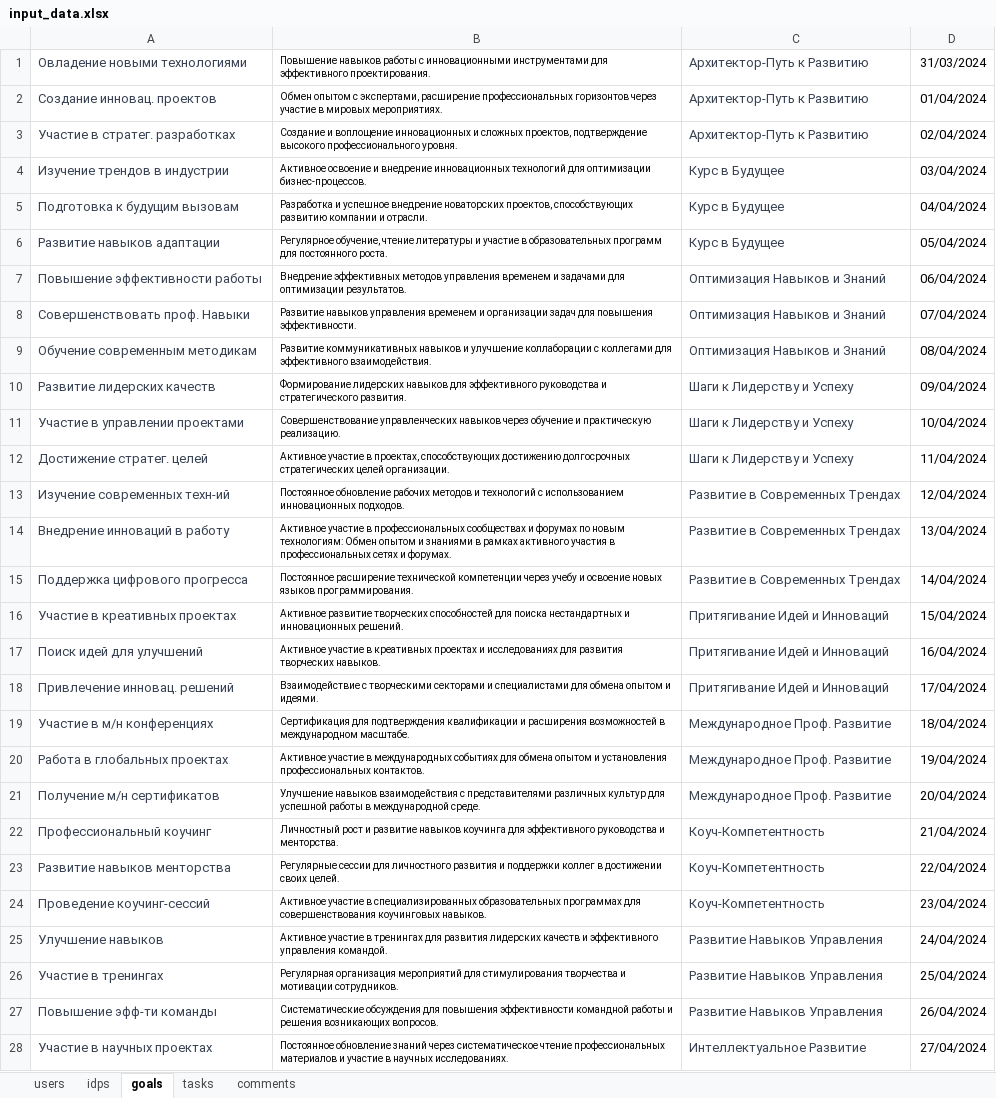
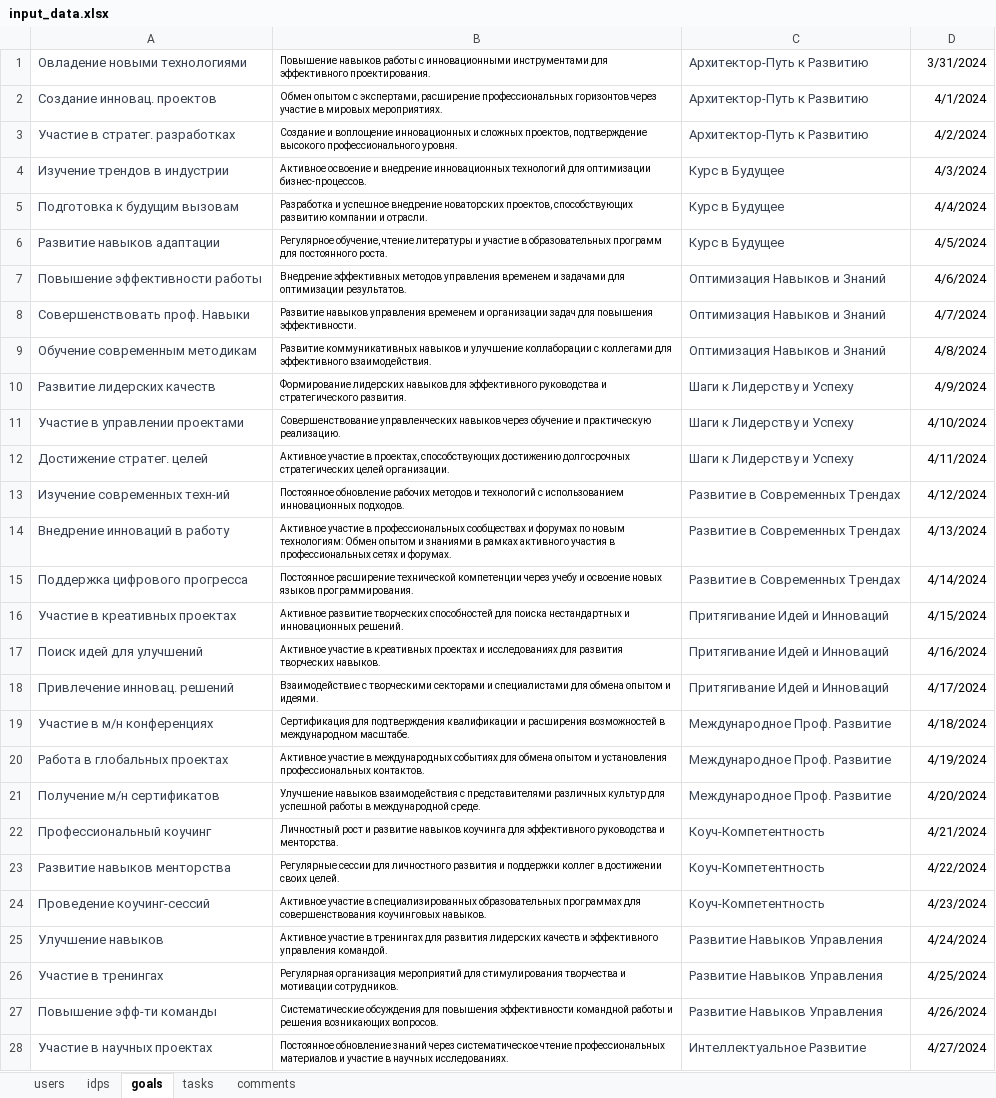
Before and after one commit to hackathon-individual-development-plan/backend, an Excel workbook: data/input_data.xlsx, sheet goals, drawn as a sheet; only a part is shown; values as stored, in another font and other column widths than the file's, no borders; the diff covers the shown part only; the diff names each change by its address in the sheet, - before the commit and + after, or states it on an @@ line.

```diff
--- a/data/input_data.xlsx (sheet goals)
+++ b/data/input_data.xlsx (sheet goals)
-D1: 31/03/2024
+D1: 3/31/2024
-D2: 01/04/2024
+D2: 4/1/2024
-D3: 02/04/2024
+D3: 4/2/2024
-D4: 03/04/2024
+D4: 4/3/2024
-D5: 04/04/2024
+D5: 4/4/2024
-D6: 05/04/2024
+D6: 4/5/2024
-D7: 06/04/2024
+D7: 4/6/2024
-D8: 07/04/2024
+D8: 4/7/2024
-D9: 08/04/2024
+D9: 4/8/2024
-D10: 09/04/2024
+D10: 4/9/2024
-D11: 10/04/2024
+D11: 4/10/2024
-D12: 11/04/2024
+D12: 4/11/2024
-D13: 12/04/2024
+D13: 4/12/2024
-D14: 13/04/2024
+D14: 4/13/2024
-D15: 14/04/2024
+D15: 4/14/2024
-D16: 15/04/2024
+D16: 4/15/2024
-D17: 16/04/2024
+D17: 4/16/2024
-D18: 17/04/2024
+D18: 4/17/2024
-D19: 18/04/2024
+D19: 4/18/2024
-D20: 19/04/2024
+D20: 4/19/2024
-D21: 20/04/2024
+D21: 4/20/2024
-D22: 21/04/2024
+D22: 4/21/2024
-D23: 22/04/2024
+D23: 4/22/2024
-D24: 23/04/2024
+D24: 4/23/2024
-D25: 24/04/2024
+D25: 4/24/2024
-D26: 25/04/2024
+D26: 4/25/2024
-D27: 26/04/2024
+D27: 4/26/2024
-D28: 27/04/2024
+D28: 4/27/2024
```
Also changed, not shown: 2 edited cells elsewhere in this sheet, sheet idps, 2 other files.
